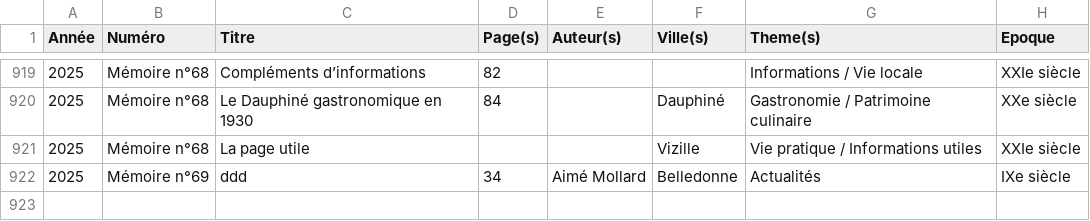
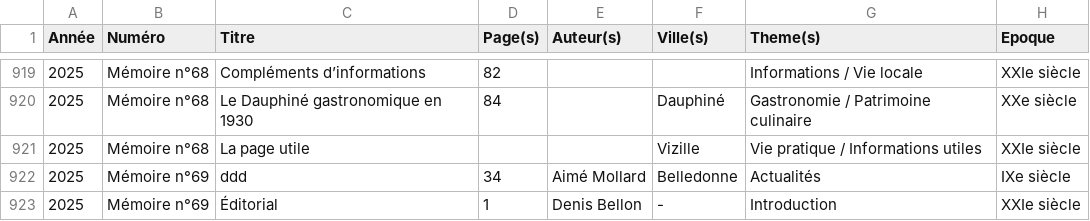
Before and after one commit to mich59139/AHPV, a CSV file: data/articles.csv, drawn as a sheet; only a part is shown, gaps mark what is left out.

Commit message:
Ajout d'article

```diff
--- a/data/articles.csv
+++ b/data/articles.csv
@@ -922 +922,2 @@ Année,Numéro,Titre,Page(s),Auteur(s),Ville(s),Theme(s),Epoque
 2025,Mémoire n°69,ddd,34,Aimé Mollard,Belledonne,Actualités,IXe siècle
+2025,Mémoire n°69,Éditorial,1,Denis Bellon,-,Introduction,XXIe siècle
```
